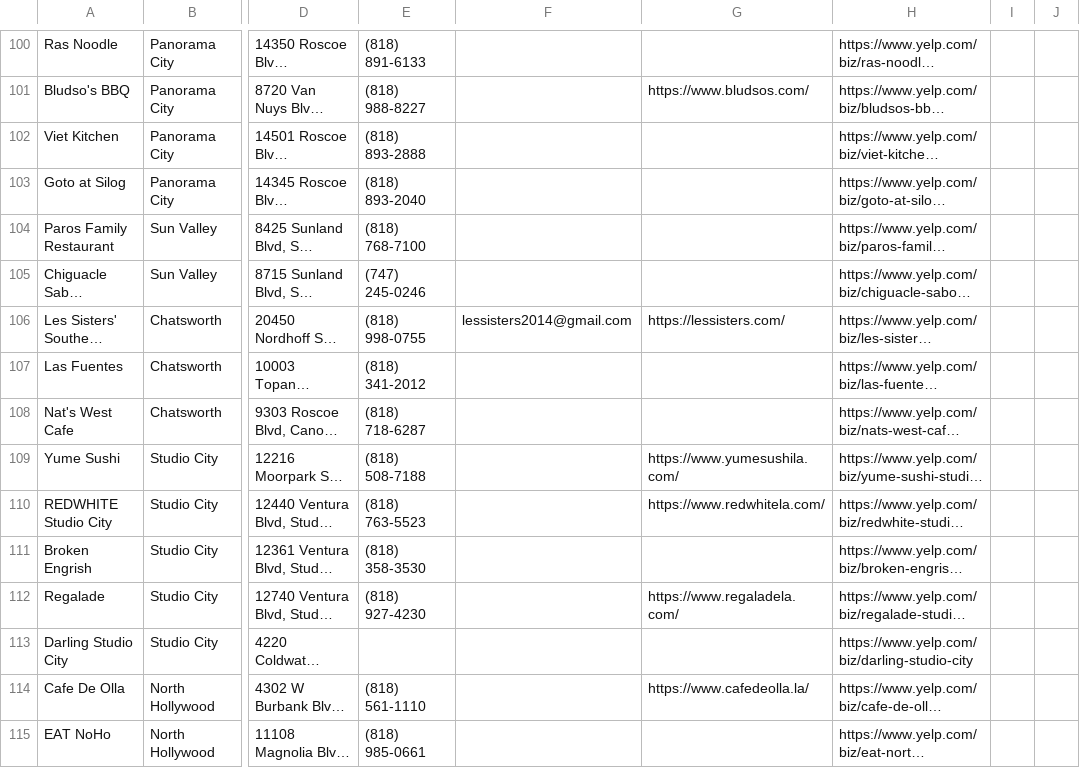
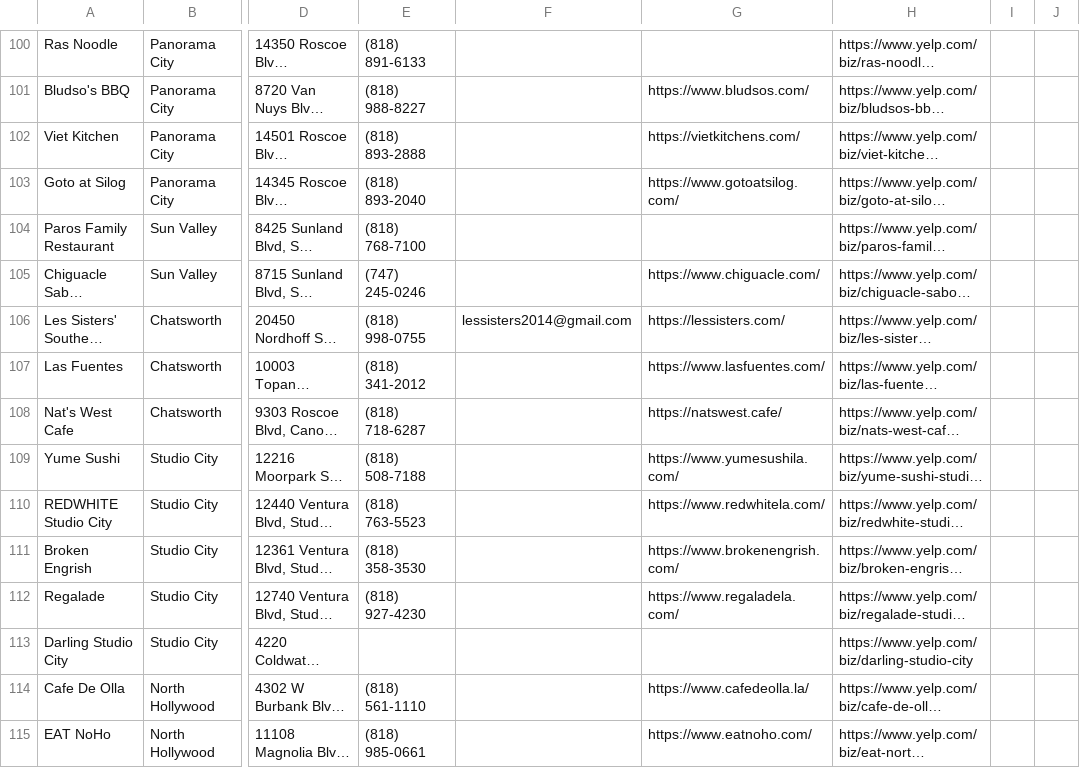
Before and after one commit to willj529/westcoastevents, a CSV file: valley_restaurants.csv, drawn as a sheet; only a part is shown, gaps mark what is left out; long unchanged cells end in …; the diff covers the shown part only; the diff names each change by its address in the sheet, - before the commit and + after, or states it on an @@ line.

```diff
--- a/valley_restaurants.csv
+++ b/valley_restaurants.csv
-G102: (empty)
+G102: https://vietkitchens.com/
-G103: (empty)
+G103: https://www.gotoatsilog.com/
-G105: (empty)
+G105: https://www.chiguacle.com/
-G107: (empty)
+G107: https://www.lasfuentes.com/
-G108: (empty)
+G108: https://natswest.cafe/
-G111: (empty)
+G111: https://www.brokenengrish.com/
-G115: (empty)
+G115: https://www.eatnoho.com/
```
Also changed, not shown: 71 edited cells elsewhere in this file.
